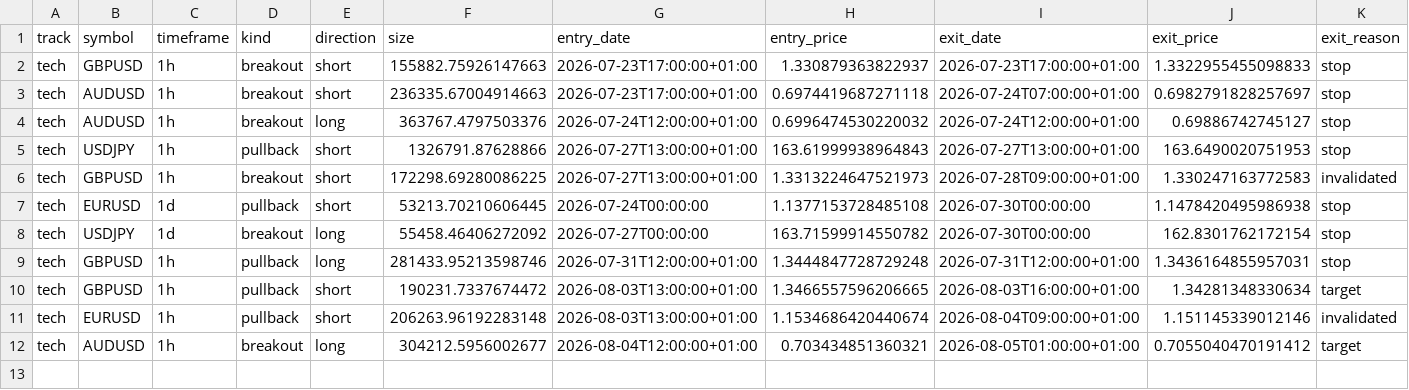
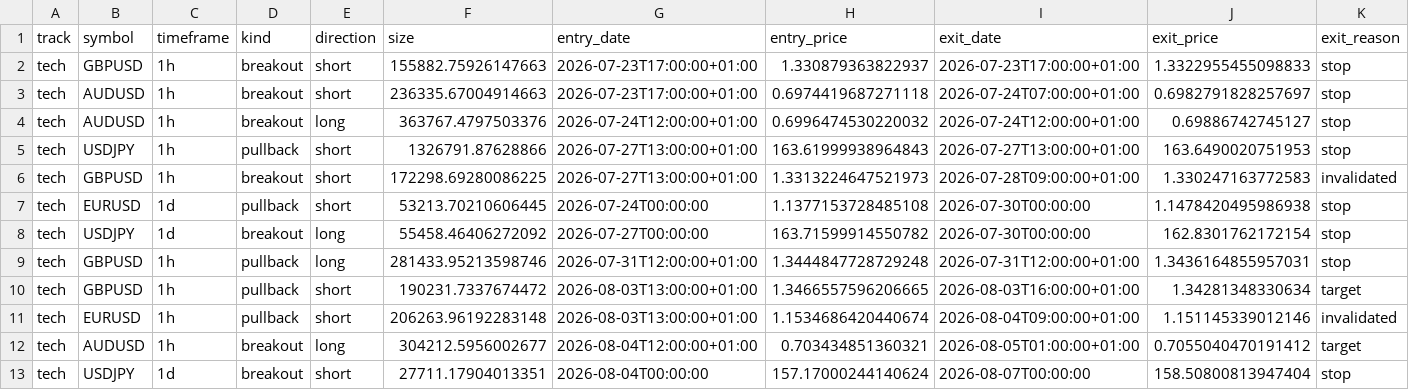
Before and after one commit to daniel17857-web/tide-paper-trader, a CSV file: state/ledger.csv, drawn as a sheet; only a part is shown; rows hold the shown columns only; the diff names each change by its address in the sheet, - before the commit and + after, or states it on an @@ line.

Commit message:
chore: state update 2026-08-07T09:32Z [skip ci]

```diff
--- a/state/ledger.csv
+++ b/state/ledger.csv
+row 13: tech | USDJPY | 1d | breakout | short | 27711.17904013351 | 2026-08-04T00:00:00 | 157.17000244140624 | 2026-08-07T00:00:00 | 158.50800813947404 | stop
```
Also changed, not shown: data/fx_AUDUSD_1d.csv, data/fx_EURUSD_1d.csv, 7 other files.
